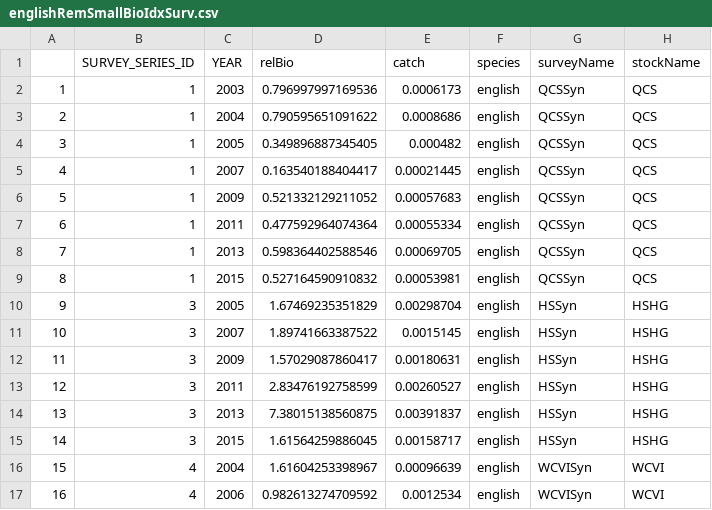
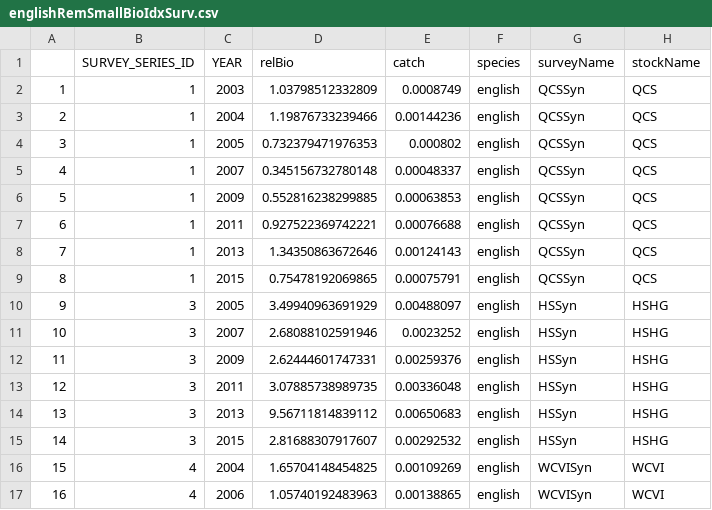
Before and after one commit to samueldnj/scalRH, a CSV file: Data/Proc/english/englishRemSmallBioIdxSurv.csv, drawn as a sheet; only a part is shown; the diff covers the shown part only.

Commit message:
Added new data structure

```diff
--- a/Data/Proc/english/englishRemSmallBioIdxSurv.csv
+++ b/Data/Proc/english/englishRemSmallBioIdxSurv.csv
@@ -1,17 +1,17 @@
 "","SURVEY_SERIES_ID","YEAR","relBio","catch","species","surveyName","stockName"
-"1",1,2003,0.796997997169536,0.0006173,"english","QCSSyn","QCS"
-"2",1,2004,0.790595651091622,0.0008686,"english","QCSSyn","QCS"
-"3",1,2005,0.349896887345405,0.000482,"english","QCSSyn","QCS"
-"4",1,2007,0.163540188404417,0.00021445,"english","QCSSyn","QCS"
-"5",1,2009,0.521332129211052,0.00057683,"english","QCSSyn","QCS"
-"6",1,2011,0.477592964074364,0.00055334,"english","QCSSyn","QCS"
-"7",1,2013,0.598364402588546,0.00069705,"english","QCSSyn","QCS"
-"8",1,2015,0.527164590910832,0.00053981,"english","QCSSyn","QCS"
-"9",3,2005,1.67469235351829,0.00298704,"english","HSSyn","HSHG"
-"10",3,2007,1.89741663387522,0.0015145,"english","HSSyn","HSHG"
-"11",3,2009,1.57029087860417,0.00180631,"english","HSSyn","HSHG"
-"12",3,2011,2.83476192758599,0.00260527,"english","HSSyn","HSHG"
-"13",3,2013,7.38015138560875,0.00391837,"english","HSSyn","HSHG"
-"14",3,2015,1.61564259886045,0.00158717,"english","HSSyn","HSHG"
-"15",4,2004,1.61604253398967,0.00096639,"english","WCVISyn","WCVI"
-"16",4,2006,0.982613274709592,0.0012534,"english","WCVISyn","WCVI"
+"1",1,2003,1.03798512332809,0.0008749,"english","QCSSyn","QCS"
+"2",1,2004,1.19876733239466,0.00144236,"english","QCSSyn","QCS"
+"3",1,2005,0.732379471976353,0.000802,"english","QCSSyn","QCS"
+"4",1,2007,0.345156732780148,0.00048337,"english","QCSSyn","QCS"
+"5",1,2009,0.552816238299885,0.00063853,"english","QCSSyn","QCS"
+"6",1,2011,0.927522369742221,0.00076688,"english","QCSSyn","QCS"
+"7",1,2013,1.34350863672646,0.00124143,"english","QCSSyn","QCS"
+"8",1,2015,0.75478192069865,0.00075791,"english","QCSSyn","QCS"
+"9",3,2005,3.49940963691929,0.00488097,"english","HSSyn","HSHG"
+"10",3,2007,2.68088102591946,0.0023252,"english","HSSyn","HSHG"
+"11",3,2009,2.62444601747331,0.00259376,"english","HSSyn","HSHG"
+"12",3,2011,3.07885738989735,0.00336048,"english","HSSyn","HSHG"
+"13",3,2013,9.56711814839112,0.00650683,"english","HSSyn","HSHG"
+"14",3,2015,2.81688307917607,0.00292532,"english","HSSyn","HSHG"
+"15",4,2004,1.65704148454825,0.00109269,"english","WCVISyn","WCVI"
+"16",4,2006,1.05740192483963,0.00138865,"english","WCVISyn","WCVI"
```
Also changed, not shown: 32 edited cells elsewhere in this file, Data/Proc/atooth/atoothRemSmallBioIdxSurv.csv, Data/Proc/atooth/remSmallatooth.csv, 20 other files.
